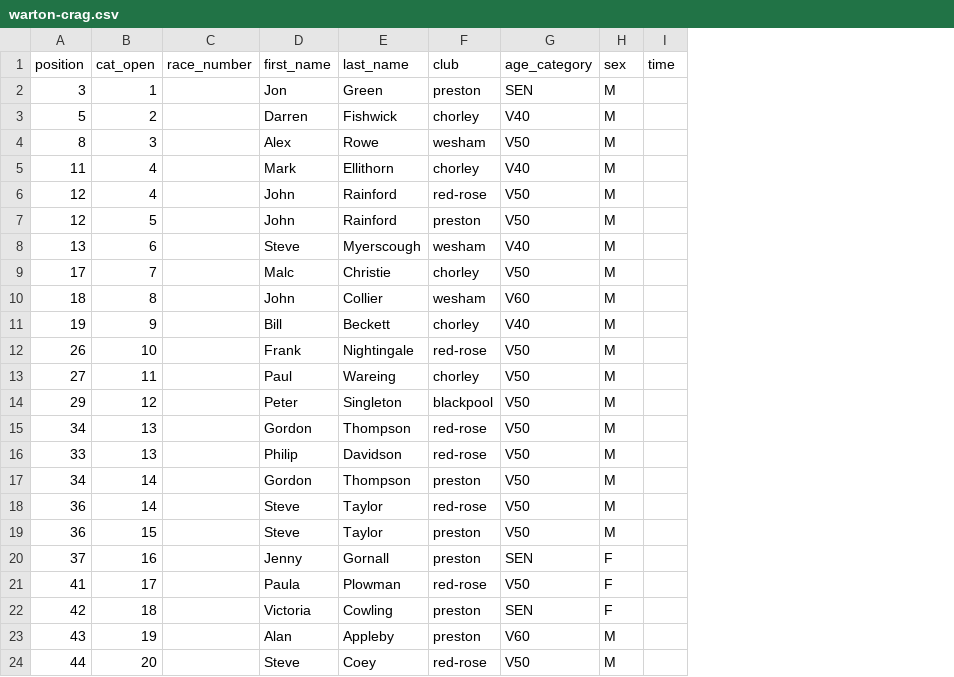
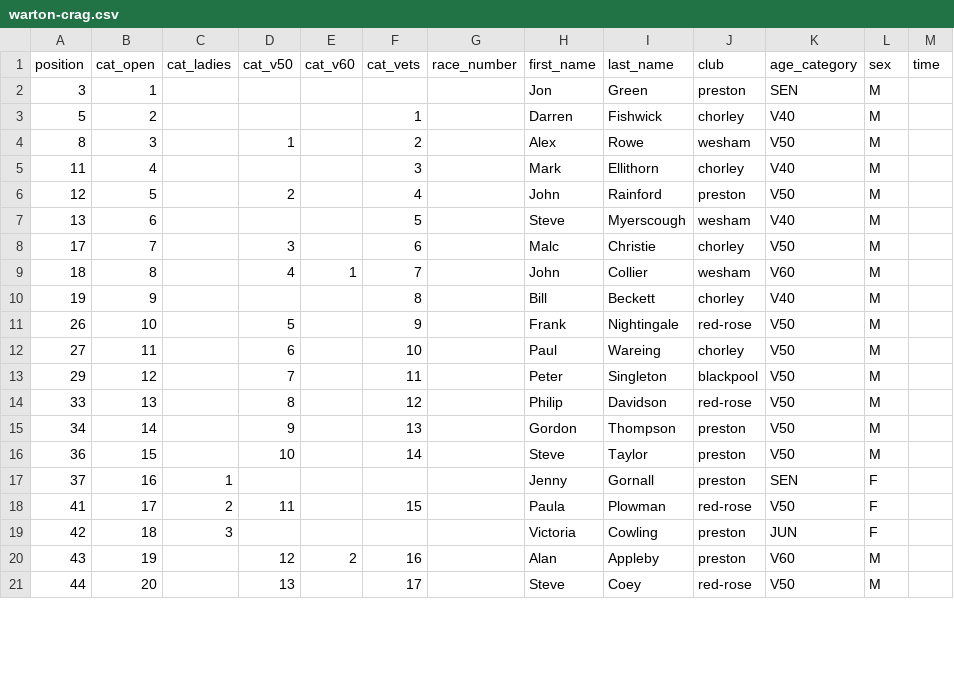
Before and after one commit to whortleberrybearer/InterClub, a CSV file: src/data/2014/fell/results/warton-crag.csv, drawn as a sheet; only a part is shown; removed rows and columns are numbered as before the commit, all else as after; the diff names each change by its address in the sheet, - before the commit and + after, or states it on an @@ line.

```diff
--- a/src/data/2014/fell/results/warton-crag.csv
+++ b/src/data/2014/fell/results/warton-crag.csv
+column C (cat_ladies), rows 17-19: 1 | 2 | 3
+column D (cat_v50), rows 4-21: 1 |  | 2 |  | 3 | 4 |  | 5 | 6 | 7 | 8 | 9 | 10 |  | 11 |  | 12 | 13
+column E (cat_v60), rows 9-20: 1 |  |  |  |  |  |  |  |  |  |  | 2
+column F (cat_vets), rows 3-21: 1 | 2 | 3 | 4 | 5 | 6 | 7 | 8 | 9 | 10 | 11 | 12 | 13 | 14 |  | 15 |  | 16 | 17
-row 6: 12 | 4 |  | John | Rainford | red-rose | V50 | M
-row 15: 34 | 13 |  | Gordon | Thompson | red-rose | V50 | M
-row 18: 36 | 14 |  | Steve | Taylor | red-rose | V50 | M
-K19 (age_category): SEN
+K19 (age_category): JUN
```
Also changed, not shown: src/data/2014/fell/results/aggies-staircase.csv, src/data/2014/fell/results/great-hameldon.csv, 3 other files.
